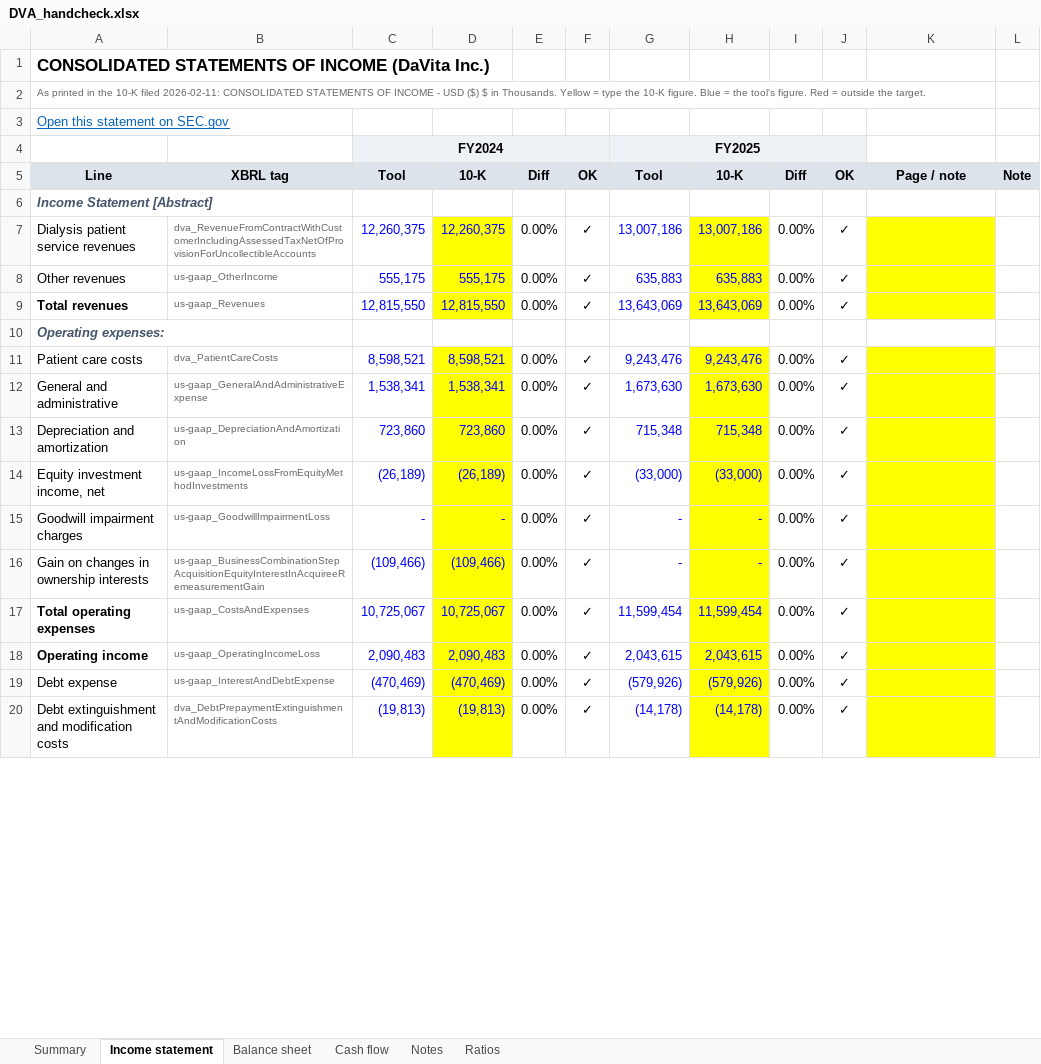
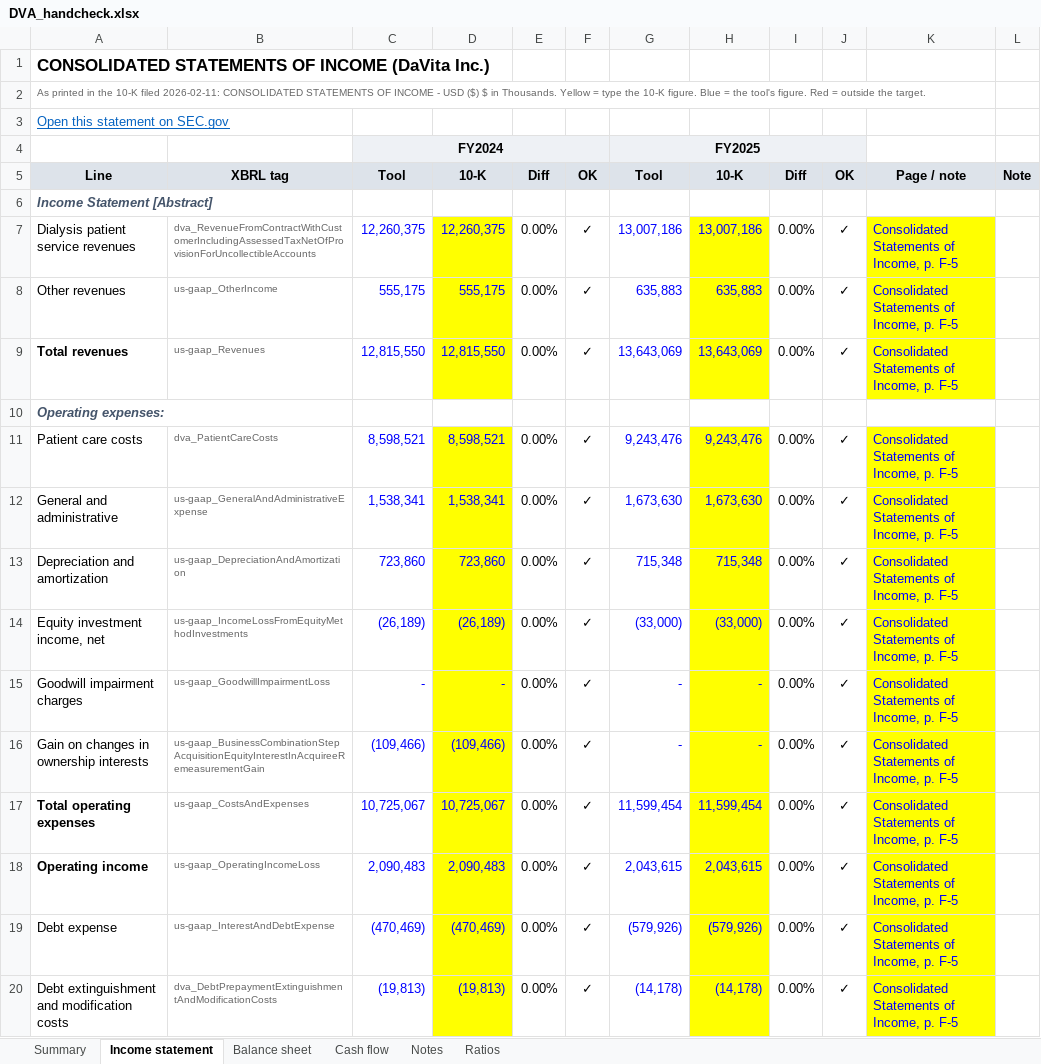
Before and after one commit to pooja003-cloud/ai-credit-memo-tool, an Excel workbook: handcheck/DVA_handcheck.xlsx, sheet Income statement, drawn as a sheet; only a part is shown; values as stored, in another font and other column widths than the file's, no borders; the diff covers the shown part only; the diff names each change by its address in the sheet, - before the commit and + after, or states it on an @@ line.

Commit message:
Hand check complete: 228/228 lines exact, with page references
- Notes tab typed (lease cost, lease liabilities, next-year maturities, cash taxes): all exact
- Page / note filled for every line (statements F-5, F-7, F-8; notes F-27, F-30, F-31, F-46)
- sections.py: a page footer must close a page of content, so the financial-statement index no longer shifts F-page numbers

```diff
--- a/handcheck/DVA_handcheck.xlsx (sheet Income statement)
+++ b/handcheck/DVA_handcheck.xlsx (sheet Income statement)
-K7:K9: (empty)
+K7:K9: Consolidated Statements of Income, p. F-5
-K11:K20: (empty)
+K11:K20: Consolidated Statements of Income, p. F-5
```
Also changed, not shown: 11 edited cells elsewhere in this sheet, sheet Cash flow, sheet Balance sheet, sheet Notes, sheet Ratios, sheet Summary, 5 other files.
